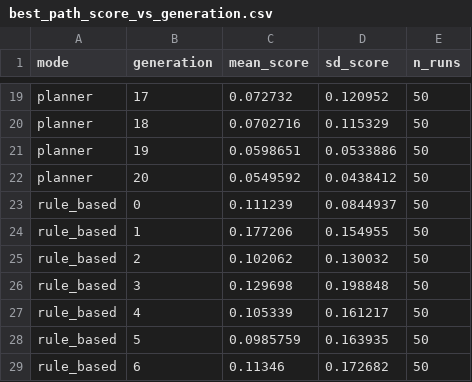
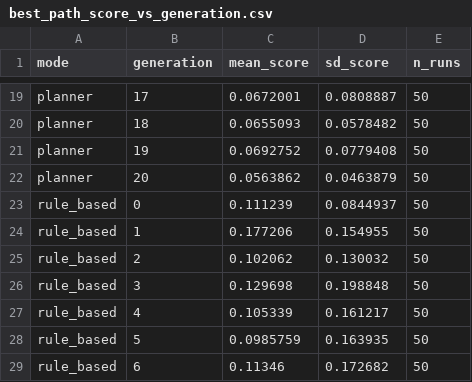
Before and after one commit to josefberman/IGNITE, a CSV file: docs/figures/benchmark_s50_d20_w5_k3/best_path_score_vs_generation.csv, drawn as a sheet; only a part is shown, gaps mark what is left out; the diff covers the shown part only; the diff names each change by its address in the sheet, - before the commit and + after, or states it on an @@ line.

```diff
--- a/docs/figures/benchmark_s50_d20_w5_k3/best_path_score_vs_generation.csv
+++ b/docs/figures/benchmark_s50_d20_w5_k3/best_path_score_vs_generation.csv
-C19 (mean_score): 0.072732
+C19 (mean_score): 0.0672001
-D19 (sd_score): 0.120952
+D19 (sd_score): 0.0808887
-C20 (mean_score): 0.0702716
+C20 (mean_score): 0.0655093
-D20 (sd_score): 0.115329
+D20 (sd_score): 0.0578482
-C21 (mean_score): 0.0598651
+C21 (mean_score): 0.0692752
-D21 (sd_score): 0.0533886
+D21 (sd_score): 0.0779408
-C22 (mean_score): 0.0549592
+C22 (mean_score): 0.0563862
-D22 (sd_score): 0.0438412
+D22 (sd_score): 0.0463879
```
Also changed, not shown: 32 edited cells elsewhere in this file, docs/figures/benchmark_s50_d20_w5_k3/best_path_mape_normalized_vs_generation.csv, 29 other files.
